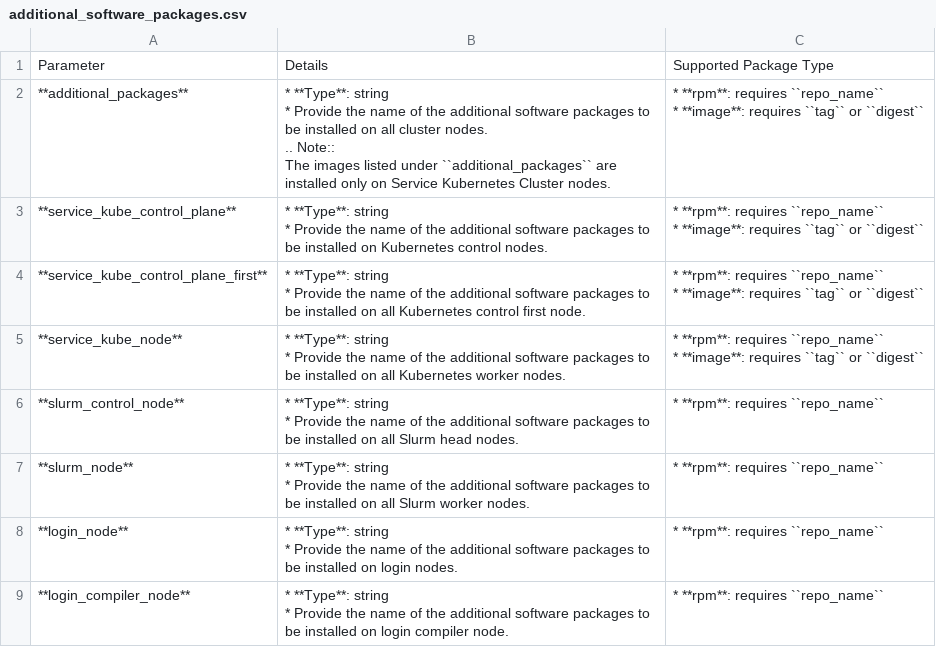
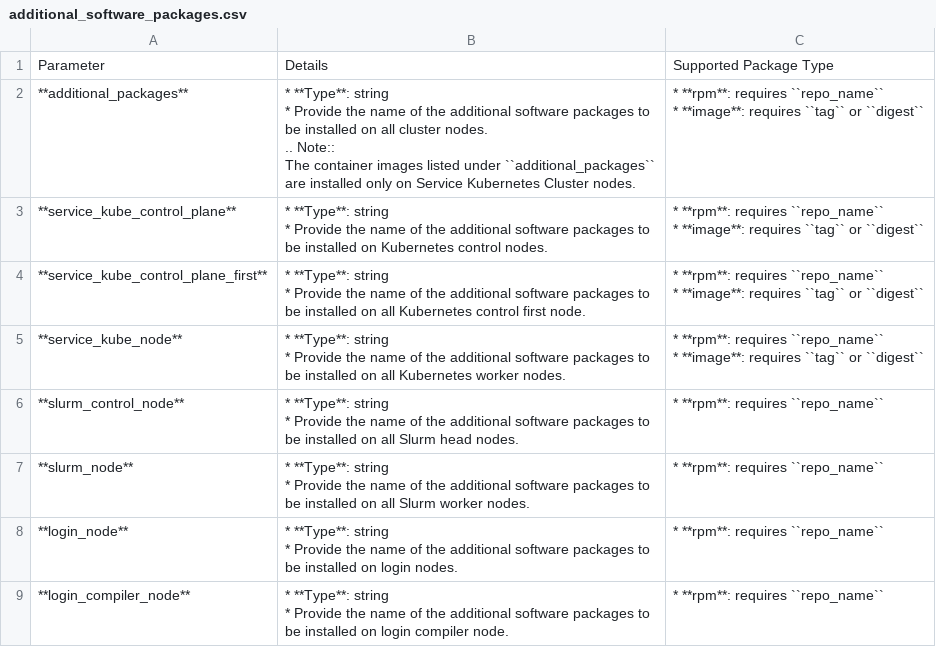
Before and after one commit to vasanthsathya/Doc-Generation, a CSV file: docs/source/Tables/additional_software_packages.csv, drawn as a sheet.

Commit message:
Minor correction

```diff
--- a/docs/source/Tables/additional_software_packages.csv
+++ b/docs/source/Tables/additional_software_packages.csv
@@ -1,7 +1,7 @@
 Parameter,Details,Supported Package Type
-**additional_packages**,"* **Type**: string
-* Provide the name of the additional software packages to be installed on all cluster nodes.
-.. Note::
-   The images listed under ``additional_packages`` are installed only on Service Kubernetes Cluster nodes.","* **rpm**: requires ``repo_name``
-* **image**: requires ``tag`` or ``digest``"
+**additional_packages**,"* **Type**: string
+* Provide the name of the additional software packages to be installed on all cluster nodes.
+.. Note::
+   The container images listed under ``additional_packages`` are installed only on Service Kubernetes Cluster nodes.","* **rpm**: requires ``repo_name``
+* **image**: requires ``tag`` or ``digest``"
 **service_kube_control_plane**,"* **Type**: string
```
